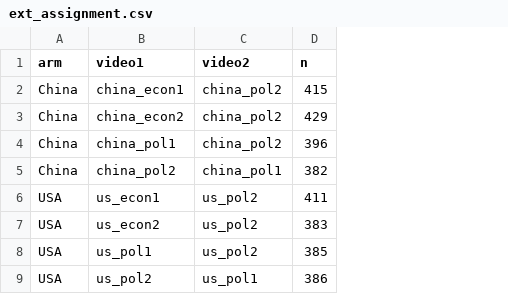
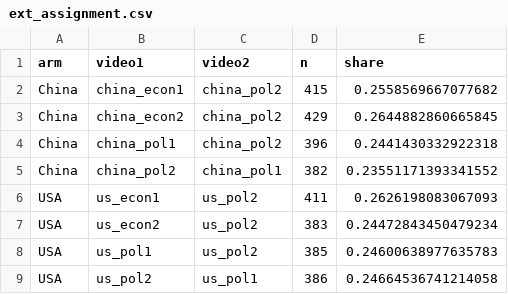
Before and after one commit to maeve5ood/mattingly-china-model-replication, a CSV file: output/tables/ext_assignment.csv, drawn as a sheet; the diff names each change by its address in the sheet, - before the commit and + after, or states it on an @@ line.

```diff
--- a/output/tables/ext_assignment.csv
+++ b/output/tables/ext_assignment.csv
+column E (share), rows 2-9: 0.2558569667077682 | 0.2644882860665845 | 0.2441430332922318 | 0.23551171393341552 | 0.2626198083067093 | 0.24472843450479234 | 0.24600638977635783 | 0.24664536741214058
```
Also changed, not shown: output/tables/ext_authors_video_type.csv, output/tables/ext_companion_mechanisms.csv, 32 other files.
